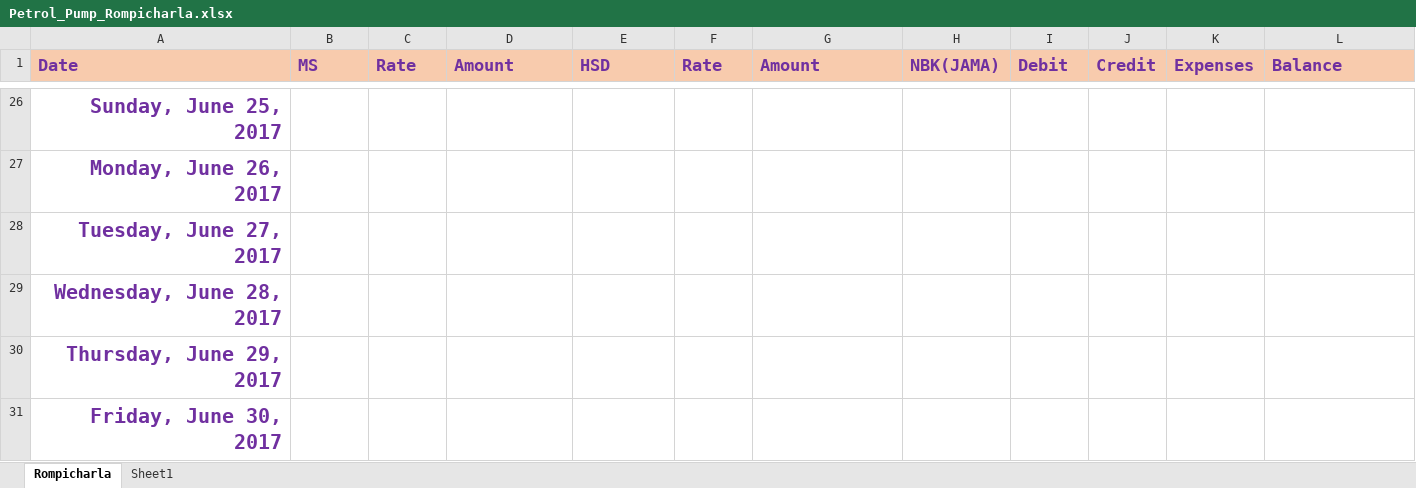
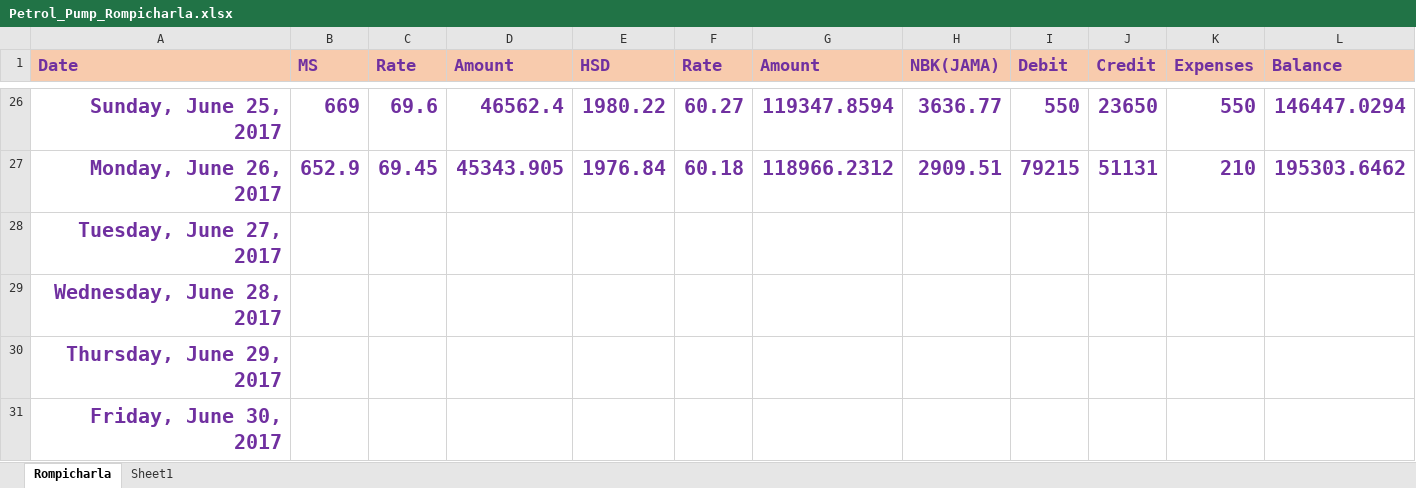
Before and after one commit to harishvempati/excel, an Excel workbook: Petrol_Pump_Rompicharla.xlsx, sheet Rompicharla, drawn as a sheet; only a part is shown, gaps mark what is left out; values as stored, in another font and other column widths than the file's, no borders; the diff covers the shown part only; the diff names each change by its address in the sheet, - before the commit and + after, or states it on an @@ line.

```diff
--- a/Petrol_Pump_Rompicharla.xlsx (sheet Rompicharla)
+++ b/Petrol_Pump_Rompicharla.xlsx (sheet Rompicharla)
-B26 (MS): (empty)
+B26 (MS): 669
-C26 (Rate): (empty)
+C26 (Rate): 69.6
-D26 (Amount): (empty)
+D26 (Amount): 46562.4
-E26 (HSD): (empty)
+E26 (HSD): 1980.22
-F26 (Rate): (empty)
+F26 (Rate): 60.27
-G26 (Amount): (empty)
+G26 (Amount): 119347.8594
-H26 (NBK(JAMA)): (empty)
+H26 (NBK(JAMA)): 3636.77
-I26 (Debit): (empty)
+I26 (Debit): 550
-J26 (Credit): (empty)
+J26 (Credit): 23650
-K26 (Expenses): (empty)
+K26 (Expenses): 550
-L26 (Balance): (empty)
+L26 (Balance): 146447.0294
-B27 (MS): (empty)
+B27 (MS): 652.9
-C27 (Rate): (empty)
+C27 (Rate): 69.45
-D27 (Amount): (empty)
+D27 (Amount): 45343.905
-E27 (HSD): (empty)
+E27 (HSD): 1976.84
-F27 (Rate): (empty)
+F27 (Rate): 60.18
-G27 (Amount): (empty)
+G27 (Amount): 118966.2312
-H27 (NBK(JAMA)): (empty)
+H27 (NBK(JAMA)): 2909.51
-I27 (Debit): (empty)
+I27 (Debit): 79215
-J27 (Credit): (empty)
+J27 (Credit): 51131
-K27 (Expenses): (empty)
+K27 (Expenses): 210
-L27 (Balance): (empty)
+L27 (Balance): 195303.6462
```
Also changed, not shown: 76 edited cells elsewhere in this sheet.
